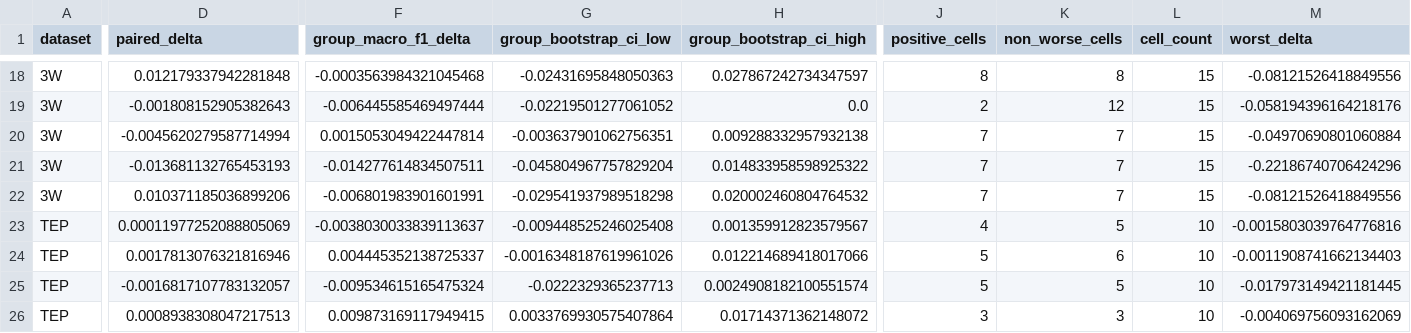
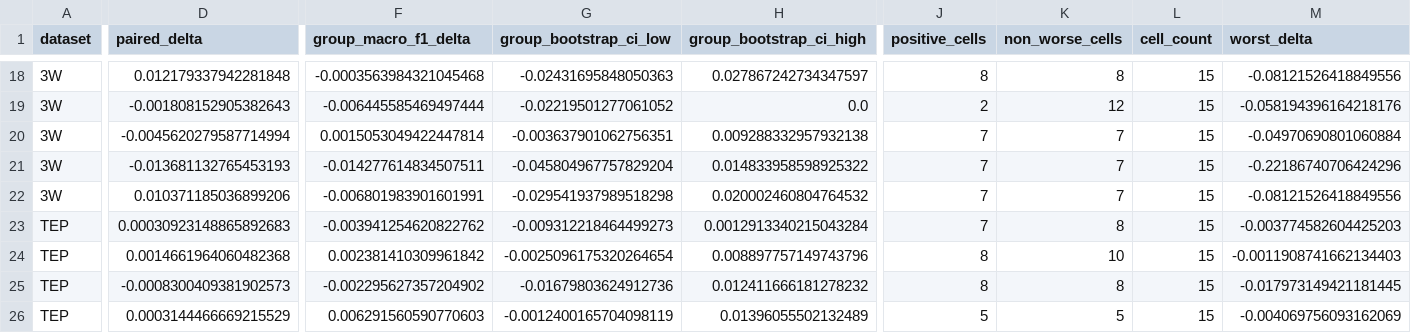
Before and after one commit to LTY0527/Q-DiffCL, a CSV file: analysis/results/qdiffcl_data_regime_paired.csv, drawn as a sheet; only a part is shown, gaps mark what is left out; the diff covers the shown part only; the diff names each change by its address in the sheet, - before the commit and + after, or states it on an @@ line.

```diff
--- a/analysis/results/qdiffcl_data_regime_paired.csv
+++ b/analysis/results/qdiffcl_data_regime_paired.csv
-D23 (paired_delta): 0.00011977252088805069
+D23 (paired_delta): 0.00030923148865892683
-F23 (group_macro_f1_delta): -0.0038030033839113637
+F23 (group_macro_f1_delta): -0.003941254620822762
-G23 (group_bootstrap_ci_low): -0.009448525246025408
+G23 (group_bootstrap_ci_low): -0.009312218464499273
-H23 (group_bootstrap_ci_high): 0.001359912823579567
+H23 (group_bootstrap_ci_high): 0.0012913340215043284
-J23 (positive_cells): 4
+J23 (positive_cells): 7
-K23 (non_worse_cells): 5
+K23 (non_worse_cells): 8
-L23:L26 (cell_count): 10
+L23:L26 (cell_count): 15
-M23 (worst_delta): -0.0015803039764776816
+M23 (worst_delta): -0.003774582604425203
-D24 (paired_delta): 0.0017813076321816946
+D24 (paired_delta): 0.0014661964060482368
-F24 (group_macro_f1_delta): 0.004445352138725337
+F24 (group_macro_f1_delta): 0.002381410309961842
-G24 (group_bootstrap_ci_low): -0.0016348187619961026
+G24 (group_bootstrap_ci_low): -0.0025096175320264654
-H24 (group_bootstrap_ci_high): 0.012214689418017066
+H24 (group_bootstrap_ci_high): 0.008897757149743796
-J24:J25 (positive_cells): 5
+J24:J25 (positive_cells): 8
-K24 (non_worse_cells): 6
+K24 (non_worse_cells): 10
-D25 (paired_delta): -0.0016817107783132057
+D25 (paired_delta): -0.0008300409381902573
-F25 (group_macro_f1_delta): -0.009534615165475324
+F25 (group_macro_f1_delta): -0.002295627357204902
-G25 (group_bootstrap_ci_low): -0.0222329365237713
+G25 (group_bootstrap_ci_low): -0.01679803624912736
-H25 (group_bootstrap_ci_high): 0.0024908182100551574
+H25 (group_bootstrap_ci_high): 0.012411666181278232
-K25 (non_worse_cells): 5
+K25 (non_worse_cells): 8
-D26 (paired_delta): 0.0008938308047217513
+D26 (paired_delta): 0.0003144466669215529
-F26 (group_macro_f1_delta): 0.009873169117949415
+F26 (group_macro_f1_delta): 0.006291560590770603
-G26 (group_bootstrap_ci_low): 0.0033769930575407864
+G26 (group_bootstrap_ci_low): -0.0012400165704098119
-H26 (group_bootstrap_ci_high): 0.01714371362148072
+H26 (group_bootstrap_ci_high): 0.01396055502132489
-J26 (positive_cells): 3
+J26 (positive_cells): 5
-K26 (non_worse_cells): 3
+K26 (non_worse_cells): 5
```
Also changed, not shown: 23 edited cells elsewhere in this file, analysis/results/qdiffcl_data_regime_rho.csv, analysis/results/qdiffcl_data_regime_summary.csv, 12 other files.
